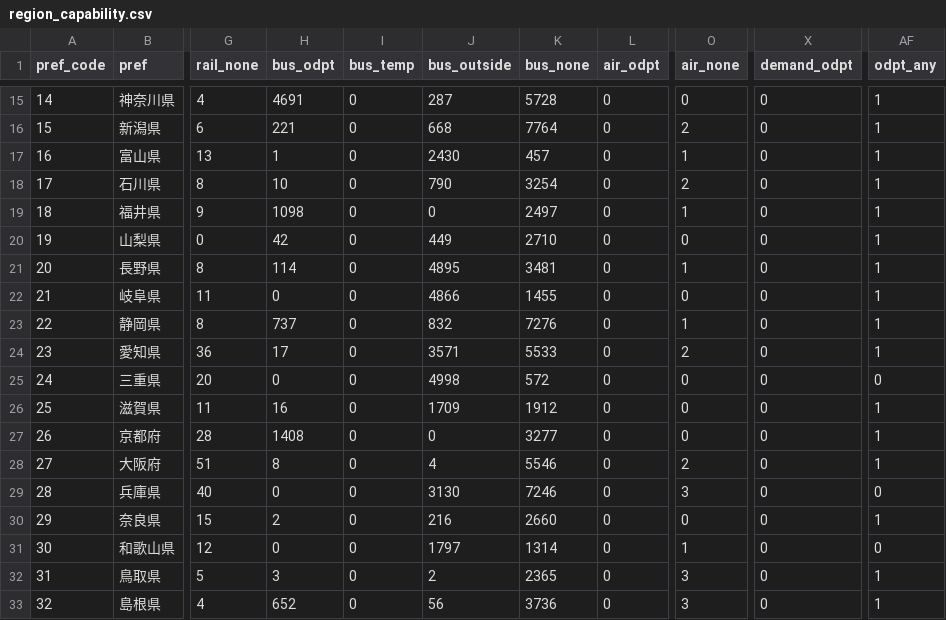
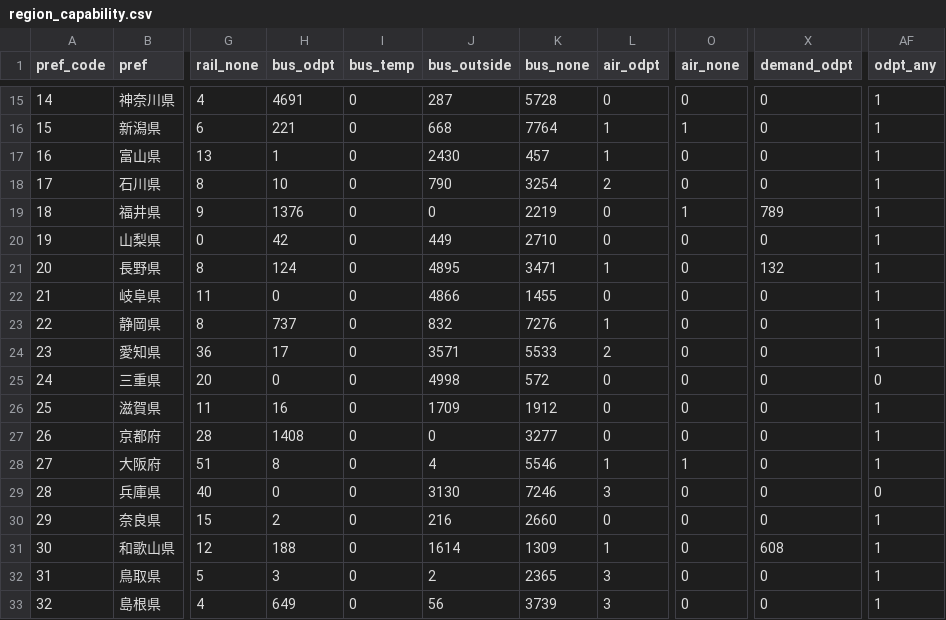
Before and after one commit to tyra0119/pj_odpt, a CSV file: data/region_capability.csv, drawn as a sheet; only a part is shown, gaps mark what is left out; the diff covers the shown part only; the diff names each change by its address in the sheet, - before the commit and + after, or states it on an @@ line.

```diff
--- a/data/region_capability.csv
+++ b/data/region_capability.csv
-L16:L17 (air_odpt): 0
+L16:L17 (air_odpt): 1
-O16 (air_none): 2
+O16 (air_none): 1
-O17 (air_none): 1
+O17 (air_none): 0
-L18 (air_odpt): 0
+L18 (air_odpt): 2
-O18 (air_none): 2
+O18 (air_none): 0
-H19 (bus_odpt): 1098
+H19 (bus_odpt): 1376
-K19 (bus_none): 2497
+K19 (bus_none): 2219
-X19 (demand_odpt): 0
+X19 (demand_odpt): 789
-H21 (bus_odpt): 114
+H21 (bus_odpt): 124
-K21 (bus_none): 3481
+K21 (bus_none): 3471
-L21 (air_odpt): 0
+L21 (air_odpt): 1
-O21 (air_none): 1
+O21 (air_none): 0
-X21 (demand_odpt): 0
+X21 (demand_odpt): 132
-L23 (air_odpt): 0
+L23 (air_odpt): 1
-O23 (air_none): 1
+O23 (air_none): 0
-L24 (air_odpt): 0
+L24 (air_odpt): 2
-O24 (air_none): 2
+O24 (air_none): 0
-L28 (air_odpt): 0
+L28 (air_odpt): 1
-O28 (air_none): 2
+O28 (air_none): 1
-L29 (air_odpt): 0
+L29 (air_odpt): 3
-O29 (air_none): 3
+O29 (air_none): 0
-H31 (bus_odpt): 0
+H31 (bus_odpt): 188
-J31 (bus_outside): 1797
+J31 (bus_outside): 1614
-K31 (bus_none): 1314
+K31 (bus_none): 1309
-L31 (air_odpt): 0
+L31 (air_odpt): 1
-O31 (air_none): 1
+O31 (air_none): 0
-X31 (demand_odpt): 0
+X31 (demand_odpt): 608
-AF31 (odpt_any): 0
+AF31 (odpt_any): 1
-L32:L33 (air_odpt): 0
+L32:L33 (air_odpt): 3
-O32:O33 (air_none): 3
+O32:O33 (air_none): 0
-H33 (bus_odpt): 652
+H33 (bus_odpt): 649
-K33 (bus_none): 3736
+K33 (bus_none): 3739
```
Also changed, not shown: 74 edited cells elsewhere in this file, data/bus_coverage.csv, data/municipality_capability.csv, 16 other files.
